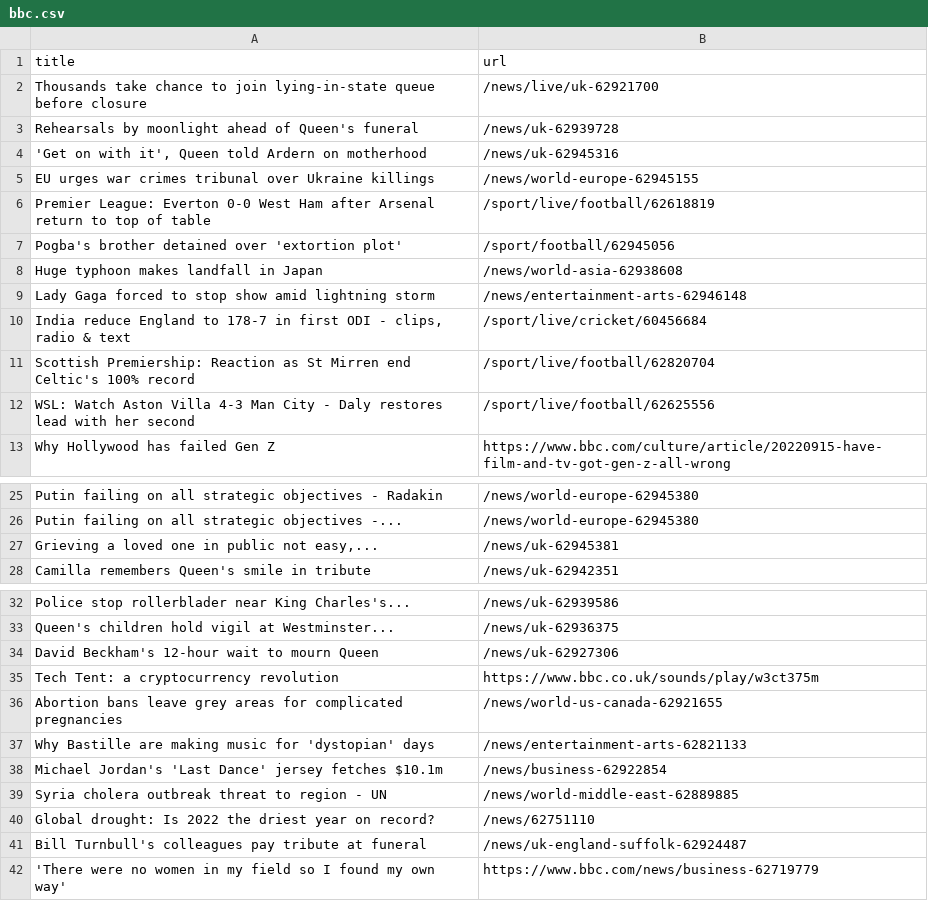
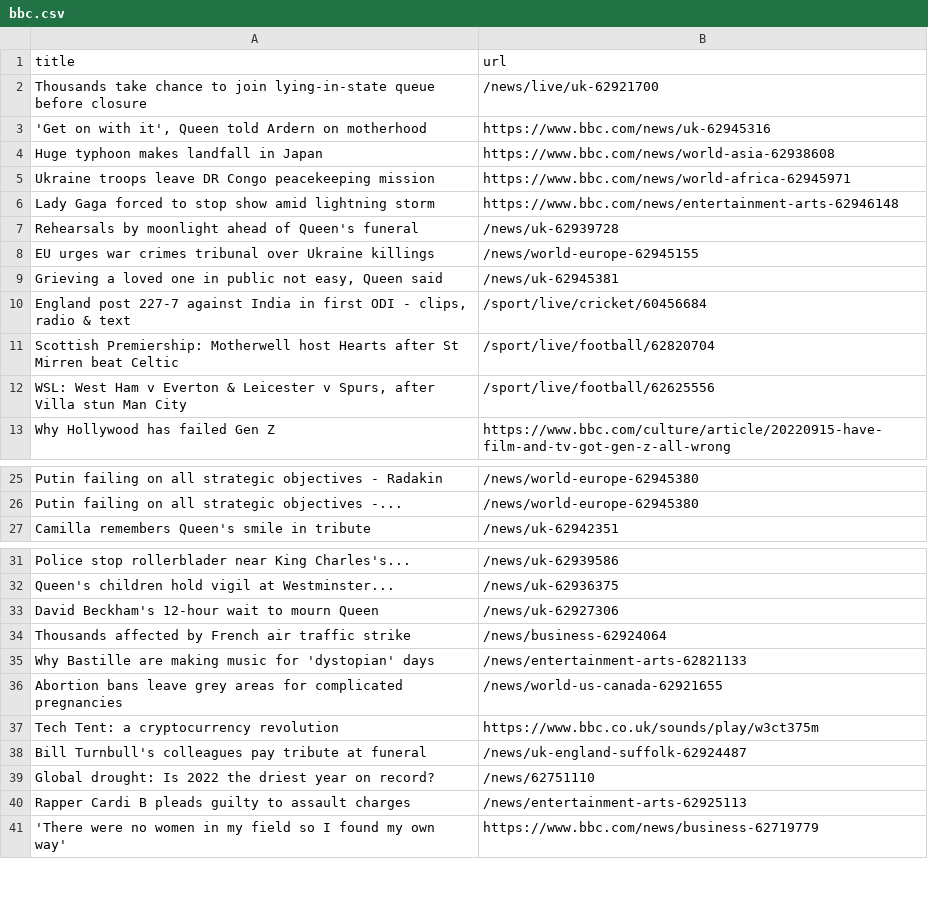
Before and after one commit to stanleydai/automatic-scraper, a CSV file: bbc.csv, drawn as a sheet; only a part is shown, gaps mark what is left out.

```diff
--- a/bbc.csv
+++ b/bbc.csv
@@ -2,12 +2,12 @@ title,url
 Thousands take chance to join lying-in-state queue before closure,/news/live/uk-62921700
+"'Get on with it', Queen told Ardern on motherhood",https://www.bbc.com/news/uk-62945316
+Huge typhoon makes landfall in Japan,https://www.bbc.com/news/world-asia-62938608
+Ukraine troops leave DR Congo peacekeeping mission,https://www.bbc.com/news/world-africa-62945971
+Lady Gaga forced to stop show amid lightning storm,https://www.bbc.com/news/entertainment-arts-62946148
 Rehearsals by moonlight ahead of Queen's funeral,/news/uk-62939728
-"'Get on with it', Queen told Ardern on motherhood",/news/uk-62945316
 EU urges war crimes tribunal over Ukraine killings,/news/world-europe-62945155
-Premier League: Everton 0-0 West Ham after Arsenal return to top of table,/sport/live/football/62618819
-Pogba's brother detained over 'extortion plot',/sport/football/62945056
-Huge typhoon makes landfall in Japan,/news/world-asia-62938608
-Lady Gaga forced to stop show amid lightning storm,/news/entertainment-arts-62946148
-"India reduce England to 178-7 in first ODI - clips, radio & text",/sport/live/cricket/60456684
-Scottish Premiership: Reaction as St Mirren end Celtic's 100% record,/sport/live/football/62820704
-WSL: Watch Aston Villa 4-3 Man City - Daly restores lead with her second,/sport/live/football/62625556
+"Grieving a loved one in public not easy, Queen said",/news/uk-62945381
+"England post 227-7 against India in first ODI - clips, radio & text",/sport/live/cricket/60456684
+Scottish Premiership: Motherwell host Hearts after St Mirren beat Celtic,/sport/live/football/62820704
+"WSL: West Ham v Everton & Leicester v Spurs, after Villa stun Man City",/sport/live/football/62625556
 Why Hollywood has failed Gen Z,https://www.bbc.com/culture/article/20220915-have-film-and-tv-got-gen-z-all-wrong
@@ -26,3 +26,2 @@ Putin failing on all strategic objectives - Radakin,/news/world-europe-62945380
 Putin failing on all strategic objectives -...,/news/world-europe-62945380
-"Grieving a loved one in public not easy,...",/news/uk-62945381
 Camilla remembers Queen's smile in tribute,/news/uk-62942351
@@ -34,9 +33,9 @@ Queen's children hold vigil at Westminster...,/news/uk-62936375
 David Beckham's 12-hour wait to mourn Queen,/news/uk-62927306
+Thousands affected by French air traffic strike,/news/business-62924064
+Why Bastille are making music for 'dystopian' days,/news/entertainment-arts-62821133
+Abortion bans leave grey areas for complicated pregnancies,/news/world-us-canada-62921655
 Tech Tent: a cryptocurrency revolution,https://www.bbc.co.uk/sounds/play/w3ct375m
-Abortion bans leave grey areas for complicated pregnancies,/news/world-us-canada-62921655
-Why Bastille are making music for 'dystopian' days,/news/entertainment-arts-62821133
-Michael Jordan's 'Last Dance' jersey fetches $10.1m,/news/business-62922854
-Syria cholera outbreak threat to region - UN,/news/world-middle-east-62889885
+Bill Turnbull's colleagues pay tribute at funeral,/news/uk-england-suffolk-62924487
 Global drought: Is 2022 the driest year on record?,/news/62751110
-Bill Turnbull's colleagues pay tribute at funeral,/news/uk-england-suffolk-62924487
+Rapper Cardi B pleads guilty to assault charges,/news/entertainment-arts-62925113
 'There were no women in my field so I found my own way',https://www.bbc.com/news/business-62719779
```
